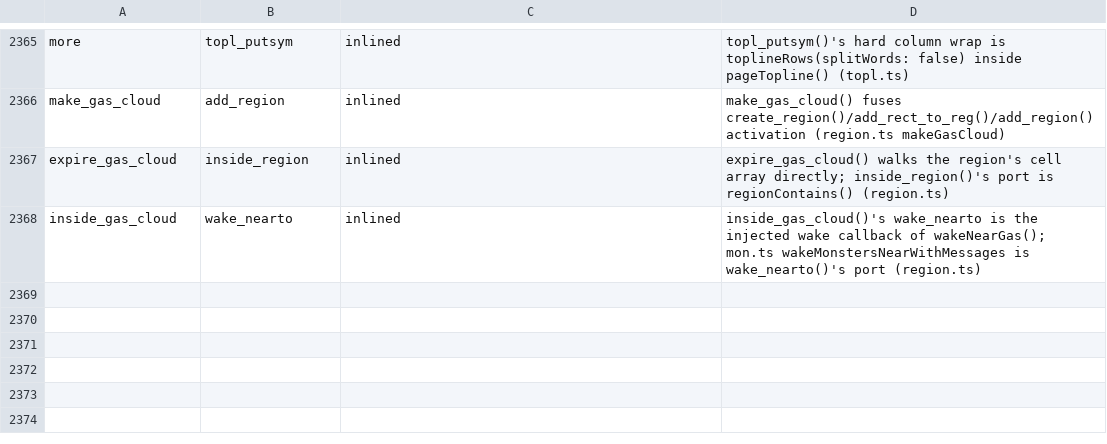
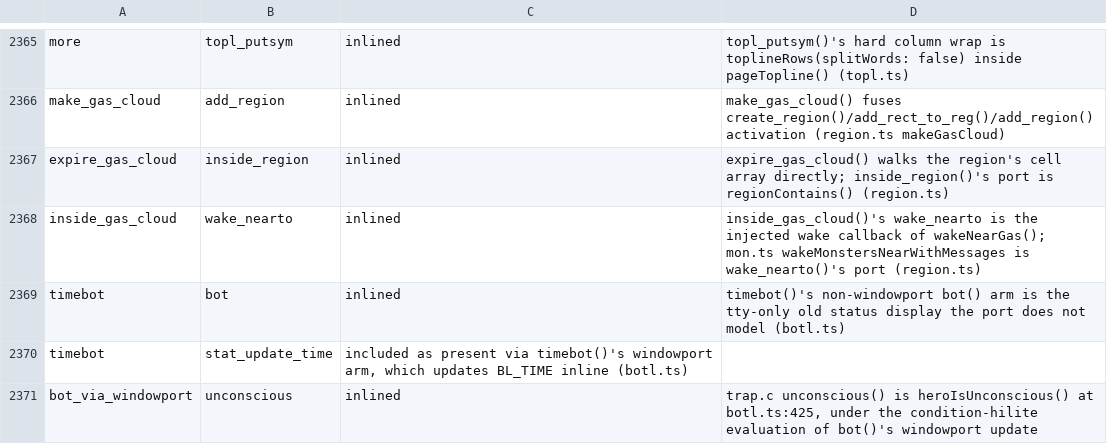
Before and after one commit to daoa0601/teleport-contest, a TSV file: docs/ledger/c-edges-justified.tsv, drawn as a sheet; only a part is shown, gaps mark what is left out.

Commit message:
botl.c: extract hilite_reset_needed()'s expiry test
eval_notify_windowport_field() checks a temporary highlight's expiry
through a hiliteResetNeeded() method. timebot's two arms and the
unconscious condition test stay justified.

```diff
--- a/docs/ledger/c-edges-justified.tsv
+++ b/docs/ledger/c-edges-justified.tsv
@@ -2368 +2368,4 @@ expire_gas_cloud	inside_region	inlined	expire_gas_cloud() walks the region's cel
 inside_gas_cloud	wake_nearto	inlined	inside_gas_cloud()'s wake_nearto is the injected wake callback of wakeNearGas(); mon.ts wakeMonstersNearWithMessages is wake_nearto()'s port (region.ts)
+timebot	bot	inlined	timebot()'s non-windowport bot() arm is the tty-only old status display the port does not model (botl.ts)
+timebot	stat_update_time	included as present via timebot()'s windowport arm, which updates BL_TIME inline (botl.ts)
+bot_via_windowport	unconscious	inlined	trap.c unconscious() is heroIsUnconscious() at botl.ts:425, under the condition-hilite evaluation of bot()'s windowport update
```
Also changed, not shown: 2 other files.
